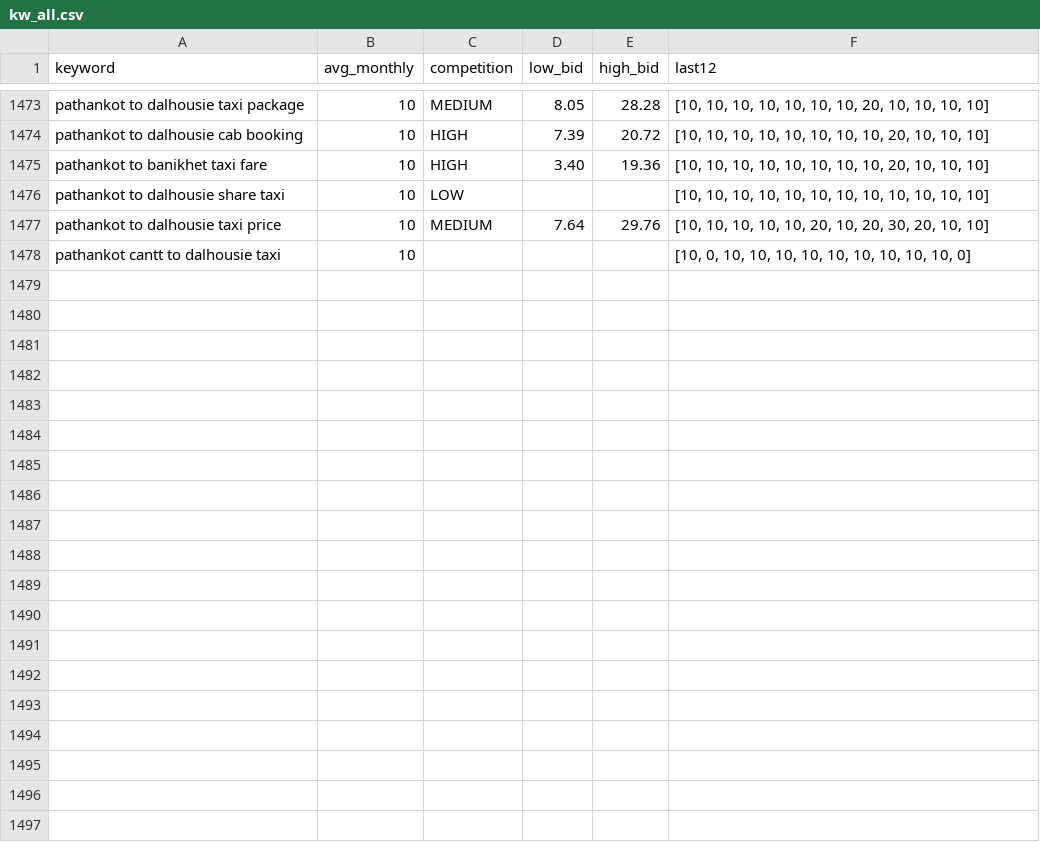
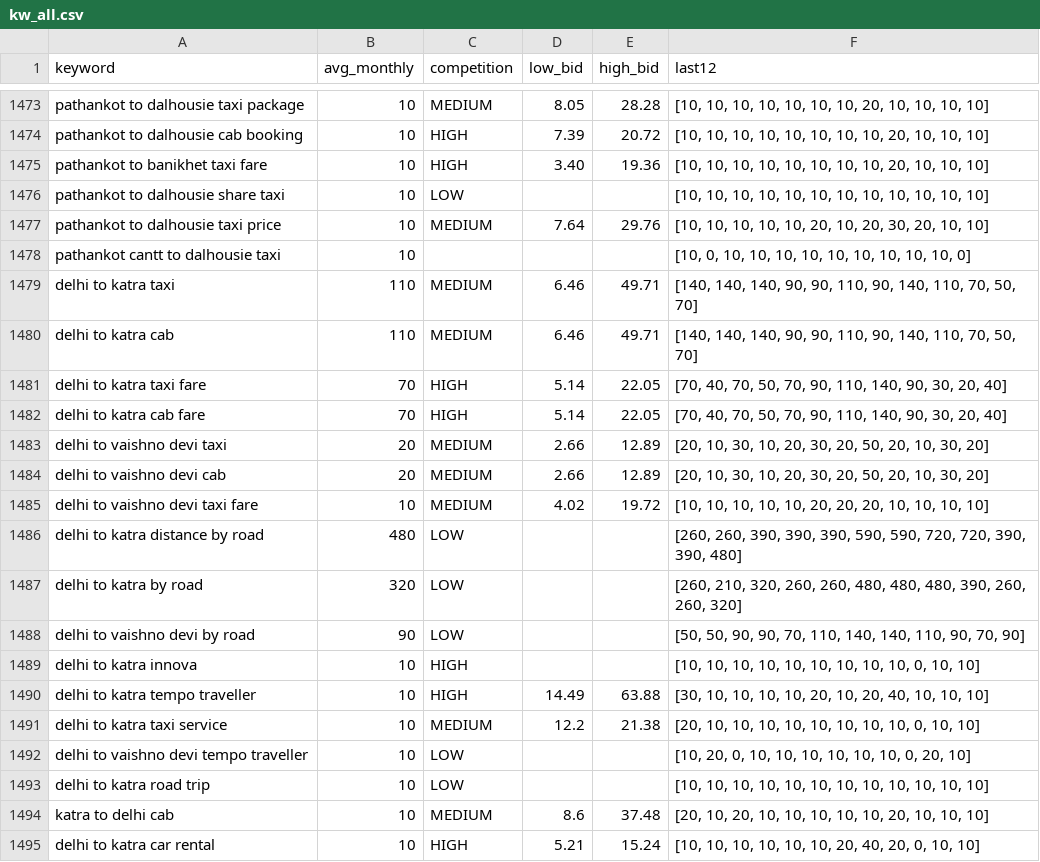
Before and after one commit to sushilg5ss/Suzu-Travels, a CSV file: cab-kit/research/kw_all.csv, drawn as a sheet; only a part is shown, gaps mark what is left out; the diff names each change by its address in the sheet, - before the commit and + after, or states it on an @@ line.

Commit message:
cabs: delhi-to-katra-taxi live (ID 16458) + hub/outstation link, backlog, log

```diff
--- a/cab-kit/research/kw_all.csv
+++ b/cab-kit/research/kw_all.csv
+row 1479: delhi to katra taxi | 110 | MEDIUM | 6.46 | 49.71 | [140, 140, 140, 90, 90, 110, 90, 140, 110, 70, 50, 70]
+row 1480: delhi to katra cab | 110 | MEDIUM | 6.46 | 49.71 | [140, 140, 140, 90, 90, 110, 90, 140, 110, 70, 50, 70]
+row 1481: delhi to katra taxi fare | 70 | HIGH | 5.14 | 22.05 | [70, 40, 70, 50, 70, 90, 110, 140, 90, 30, 20, 40]
+row 1482: delhi to katra cab fare | 70 | HIGH | 5.14 | 22.05 | [70, 40, 70, 50, 70, 90, 110, 140, 90, 30, 20, 40]
+row 1483: delhi to vaishno devi taxi | 20 | MEDIUM | 2.66 | 12.89 | [20, 10, 30, 10, 20, 30, 20, 50, 20, 10, 30, 20]
+row 1484: delhi to vaishno devi cab | 20 | MEDIUM | 2.66 | 12.89 | [20, 10, 30, 10, 20, 30, 20, 50, 20, 10, 30, 20]
+row 1485: delhi to vaishno devi taxi fare | 10 | MEDIUM | 4.02 | 19.72 | [10, 10, 10, 10, 10, 20, 20, 20, 10, 10, 10, 10]
+row 1486: delhi to katra distance by road | 480 | LOW |  |  | [260, 260, 390, 390, 390, 590, 590, 720, 720, 390, 390, 480]
+row 1487: delhi to katra by road | 320 | LOW |  |  | [260, 210, 320, 260, 260, 480, 480, 480, 390, 260, 260, 320]
+row 1488: delhi to vaishno devi by road | 90 | LOW |  |  | [50, 50, 90, 90, 70, 110, 140, 140, 110, 90, 70, 90]
+row 1489: delhi to katra innova | 10 | HIGH |  |  | [10, 10, 10, 10, 10, 10, 10, 10, 10, 0, 10, 10]
+row 1490: delhi to katra tempo traveller | 10 | HIGH | 14.49 | 63.88 | [30, 10, 10, 10, 10, 20, 10, 20, 40, 10, 10, 10]
+row 1491: delhi to katra taxi service | 10 | MEDIUM | 12.2 | 21.38 | [20, 10, 10, 10, 10, 10, 10, 10, 10, 0, 10, 10]
+row 1492: delhi to vaishno devi tempo traveller | 10 | LOW |  |  | [10, 20, 0, 10, 10, 10, 10, 10, 10, 0, 20, 10]
+row 1493: delhi to katra road trip | 10 | LOW |  |  | [10, 10, 10, 10, 10, 10, 10, 10, 10, 10, 10, 10]
+row 1494: katra to delhi cab | 10 | MEDIUM | 8.6 | 37.48 | [20, 10, 20, 10, 10, 10, 10, 10, 20, 10, 10, 10]
+row 1495: delhi to katra car rental | 10 | HIGH | 5.21 | 15.24 | [10, 10, 10, 10, 10, 10, 20, 40, 20, 0, 10, 10]
```
Also changed, not shown: 8 other files.
